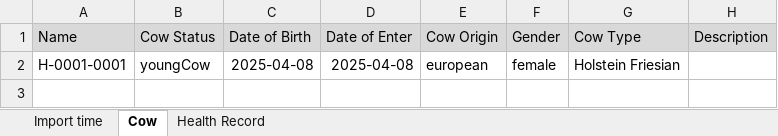
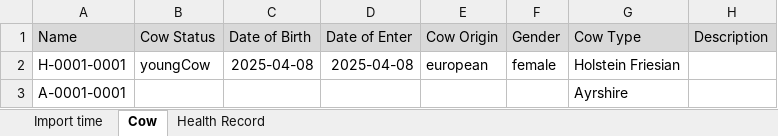
Before and after one commit to Dairy-Farm-Spring-2025/backend, an Excel workbook: src/main/resources/static/document/Template Cow Import.xlsx, sheet Cow, drawn as a sheet; values as stored, in another font and other column widths than the file's, no borders; the diff names each change by its address in the sheet, - before the commit and + after, or states it on an @@ line.

Commit message:
[0412] Fix Template Cow Import

```diff
--- a/src/main/resources/static/document/Template Cow Import.xlsx (sheet Cow)
+++ b/src/main/resources/static/document/Template Cow Import.xlsx (sheet Cow)
+row 3: A-0001-0001 |  |  |  |  |  | Ayrshire
```
Also changed, not shown: sheet Health Record, 5 other files.
